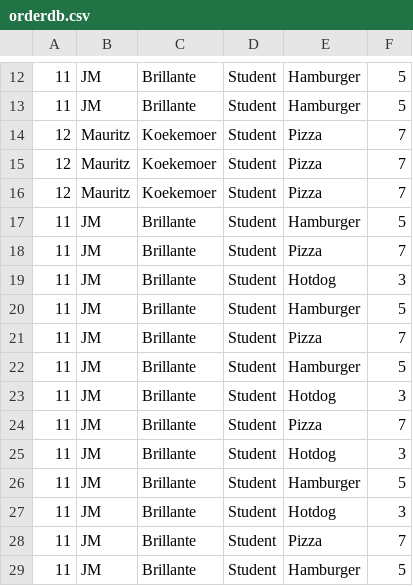
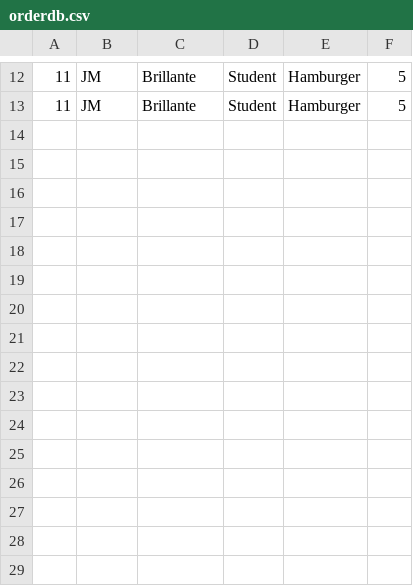
Before and after one commit to 270271470/CS103-AS2, a CSV file: CS103-AS2/orderdb.csv, drawn as a sheet; only a part is shown, gaps mark what is left out.

```diff
--- a/CS103-AS2/orderdb.csv
+++ b/CS103-AS2/orderdb.csv
@@ -13,17 +13 @@
 11,JM,Brillante,Student,Hamburger,5
-12,Mauritz,Koekemoer,Student,Pizza,7
-12,Mauritz,Koekemoer,Student,Pizza,7
-12,Mauritz,Koekemoer,Student,Pizza,7
-11,JM,Brillante,Student,Hamburger,5
-11,JM,Brillante,Student,Pizza,7
-11,JM,Brillante,Student,Hotdog,3
-11,JM,Brillante,Student,Hamburger,5
-11,JM,Brillante,Student,Pizza,7
-11,JM,Brillante,Student,Hamburger,5
-11,JM,Brillante,Student,Hotdog,3
-11,JM,Brillante,Student,Pizza,7
-11,JM,Brillante,Student,Hotdog,3
-11,JM,Brillante,Student,Hamburger,5
-11,JM,Brillante,Student,Hotdog,3
-11,JM,Brillante,Student,Pizza,7
-11,JM,Brillante,Student,Hamburger,5
```
Also changed, not shown: 2 other files.
